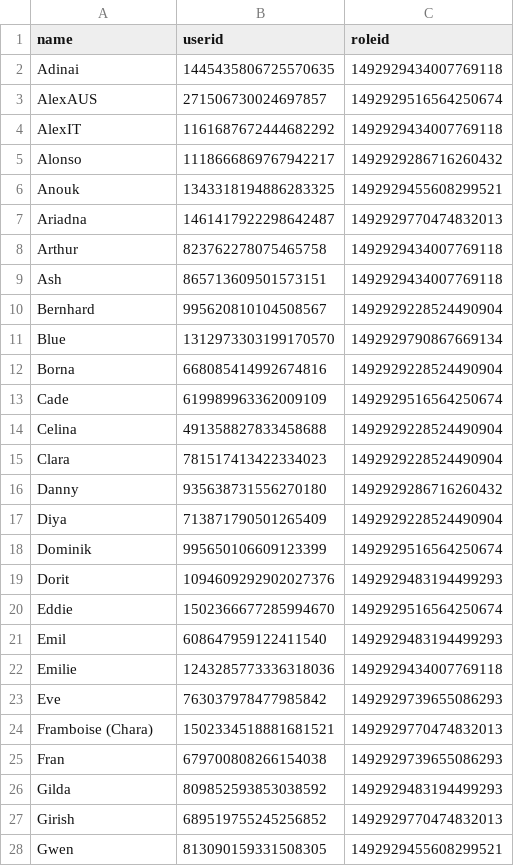
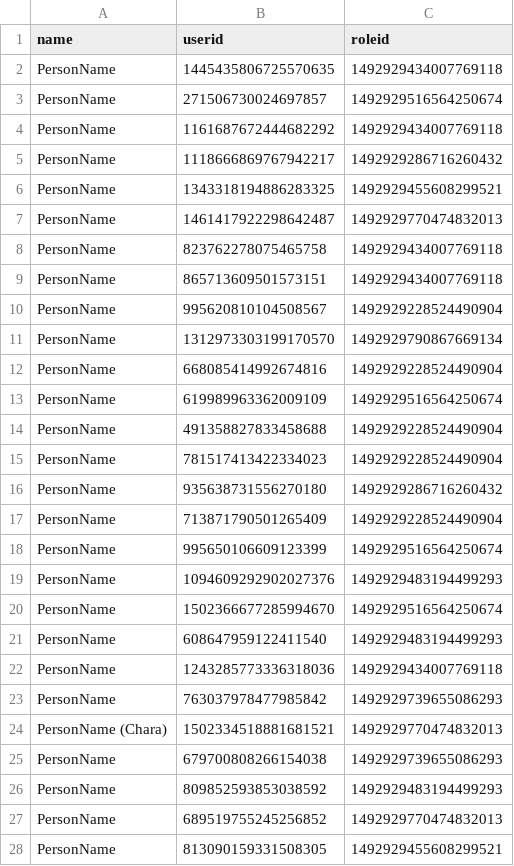
Before and after one commit to DylanBurnsFont/IAYCBot, a CSV file: wgAllocation.csv, drawn as a sheet; only a part is shown; the diff covers the shown part only.

Commit message:
Removed names

```diff
--- a/wgAllocation.csv
+++ b/wgAllocation.csv
@@ -1,28 +1,28 @@
 name,userid,roleid
-Adinai,1445435806725570635,1492929434007769118
-AlexAUS,271506730024697857,1492929516564250674
-AlexIT,1161687672444682292,1492929434007769118
-Alonso,1118666869767942217,1492929286716260432
-Anouk,1343318194886283325,1492929455608299521
-Ariadna,1461417922298642487,1492929770474832013
-Arthur,823762278075465758,1492929434007769118
-Ash,865713609501573151,1492929434007769118
-Bernhard,995620810104508567,1492929228524490904
-Blue,1312973303199170570,1492929790867669134
-Borna,668085414992674816,1492929228524490904
-Cade,619989963362009109,1492929516564250674
-Celina,491358827833458688,1492929228524490904
-Clara,781517413422334023,1492929228524490904
-Danny,935638731556270180,1492929286716260432
-Diya,713871790501265409,1492929228524490904
-Dominik,995650106609123399,1492929516564250674
-Dorit,1094609292902027376,1492929483194499293
-Eddie,1502366677285994670,1492929516564250674
-Emil,608647959122411540,1492929483194499293
-Emilie,1243285773336318036,1492929434007769118
-Eve,763037978477985842,1492929739655086293
-Framboise (Chara),1502334518881681521,1492929770474832013
-Fran,679700808266154038,1492929739655086293
-Gilda,809852593853038592,1492929483194499293
-Girish,689519755245256852,1492929770474832013
-Gwen,813090159331508305,1492929455608299521
+PersonName,1445435806725570635,1492929434007769118
+PersonName,271506730024697857,1492929516564250674
+PersonName,1161687672444682292,1492929434007769118
+PersonName,1118666869767942217,1492929286716260432
+PersonName,1343318194886283325,1492929455608299521
+PersonName,1461417922298642487,1492929770474832013
+PersonName,823762278075465758,1492929434007769118
+PersonName,865713609501573151,1492929434007769118
+PersonName,995620810104508567,1492929228524490904
+PersonName,1312973303199170570,1492929790867669134
+PersonName,668085414992674816,1492929228524490904
+PersonName,619989963362009109,1492929516564250674
+PersonName,491358827833458688,1492929228524490904
+PersonName,781517413422334023,1492929228524490904
+PersonName,935638731556270180,1492929286716260432
+PersonName,713871790501265409,1492929228524490904
+PersonName,995650106609123399,1492929516564250674
+PersonName,1094609292902027376,1492929483194499293
+PersonName,1502366677285994670,1492929516564250674
+PersonName,608647959122411540,1492929483194499293
+PersonName,1243285773336318036,1492929434007769118
+PersonName,763037978477985842,1492929739655086293
+PersonName (Chara),1502334518881681521,1492929770474832013
+PersonName,679700808266154038,1492929739655086293
+PersonName,809852593853038592,1492929483194499293
+PersonName,689519755245256852,1492929770474832013
+PersonName,813090159331508305,1492929455608299521
```
Also changed, not shown: 40 edited cells elsewhere in this file.
